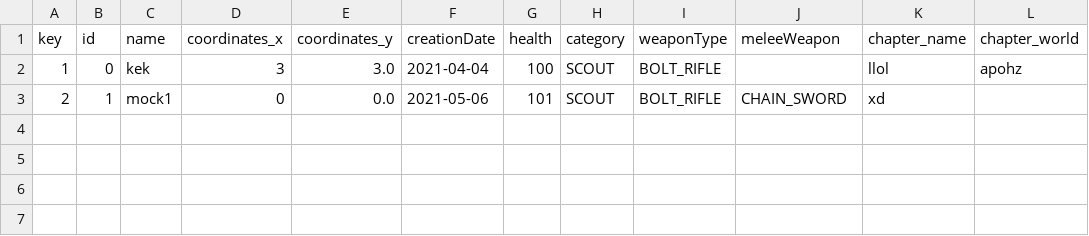
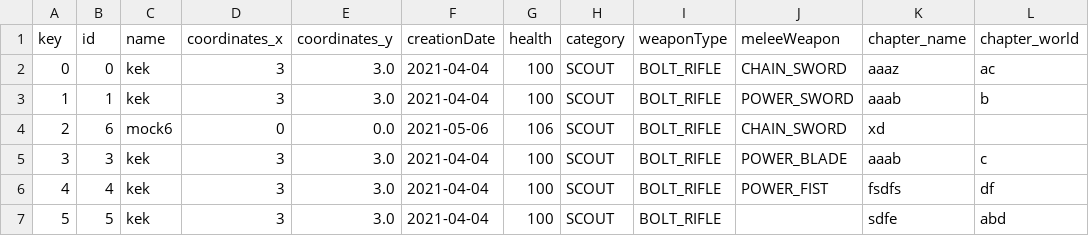
Before and after one commit to Cloacab/collection-manager, a CSV file: SpaceMarine.csv, drawn as a sheet.

```diff
--- a/SpaceMarine.csv
+++ b/SpaceMarine.csv
@@ -1,3 +1,7 @@
 key,id,name,coordinates_x,coordinates_y,creationDate,health,category,weaponType,meleeWeapon,chapter_name,chapter_world
-1,0,kek,3,3.0,2021-04-04,100,SCOUT,BOLT_RIFLE,,llol,apohz
-2,1,mock1,0,0.0,2021-05-06,101,SCOUT,BOLT_RIFLE,CHAIN_SWORD,xd,
+0,0,kek,3,3.0,2021-04-04,100,SCOUT,BOLT_RIFLE,CHAIN_SWORD,aaaz,ac
+1,1,kek,3,3.0,2021-04-04,100,SCOUT,BOLT_RIFLE,POWER_SWORD,aaab,b
+2,6,mock6,0,0.0,2021-05-06,106,SCOUT,BOLT_RIFLE,CHAIN_SWORD,xd,
+3,3,kek,3,3.0,2021-04-04,100,SCOUT,BOLT_RIFLE,POWER_BLADE,aaab,c
+4,4,kek,3,3.0,2021-04-04,100,SCOUT,BOLT_RIFLE,POWER_FIST,fsdfs,df
+5,5,kek,3,3.0,2021-04-04,100,SCOUT,BOLT_RIFLE,,sdfe,abd
```
Also changed, not shown: 23 other files.
